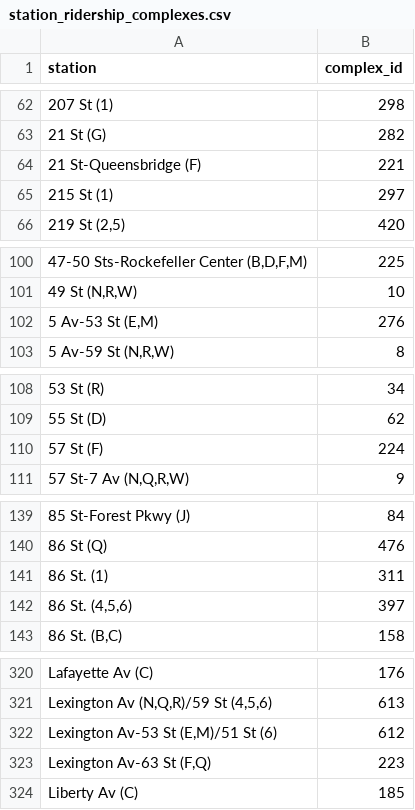
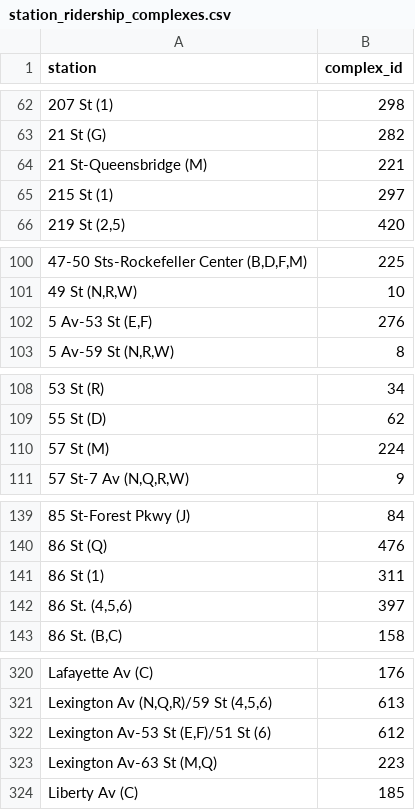
Before and after one commit to kkysen/mta-od-data, a CSV file: src/mta_od_data/station_ridership_complexes.csv, drawn as a sheet; only a part is shown, gaps mark what is left out; the diff covers the shown part only.

```diff
--- a/src/mta_od_data/station_ridership_complexes.csv
+++ b/src/mta_od_data/station_ridership_complexes.csv
@@ -63,3 +63,3 @@ station,complex_id
 21 St (G),282
-21 St-Queensbridge (F),221
+21 St-Queensbridge (M),221
 215 St (1),297
@@ -101,3 +101,3 @@ station,complex_id
 "49 St (N,R,W)",10
-"5 Av-53 St (E,M)",276
+"5 Av-53 St (E,F)",276
 "5 Av-59 St (N,R,W)",8
@@ -109,3 +109,3 @@ station,complex_id
 55 St (D),62
-57 St (F),224
+57 St (M),224
 "57 St-7 Av (N,Q,R,W)",9
@@ -140,3 +140,3 @@ station,complex_id
 86 St (Q),476
-86 St. (1),311
+86 St (1),311
 "86 St. (4,5,6)",397
@@ -321,4 +321,4 @@ Lafayette Av (C),176
 "Lexington Av (N,Q,R)/59 St (4,5,6)",613
-"Lexington Av-53 St (E,M)/51 St (6)",612
-"Lexington Av-63 St (F,Q)",223
+"Lexington Av-53 St (E,F)/51 St (6)",612
+"Lexington Av-63 St (M,Q)",223
 Liberty Av (C),185
```
Also changed, not shown: 4 edited cells elsewhere in this file, 1 other file.
